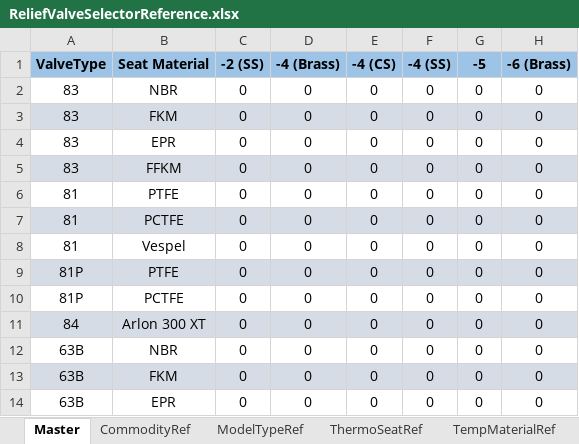
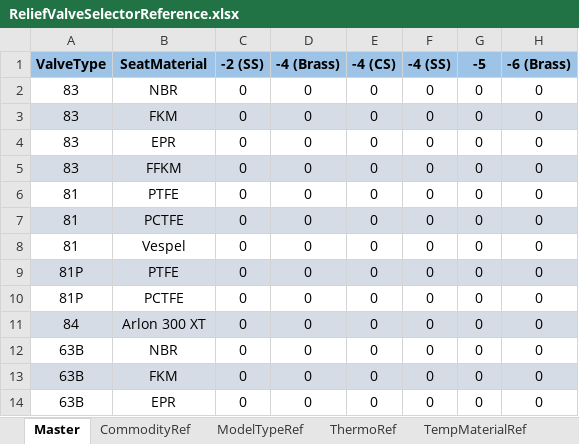
Before and after one commit to VCSFA-MARS/MDRT, an Excel workbook: Relief Valve Selector/ReliefValveSelectorReference.xlsx, sheet Master, drawn as a sheet; only a part is shown; values as stored, in another font and other column widths than the file's, no borders; the diff names each change by its address in the sheet, - before the commit and + after, or states it on an @@ line.

```diff
--- a/Relief Valve Selector/ReliefValveSelectorReference.xlsx (sheet Master)
+++ b/Relief Valve Selector/ReliefValveSelectorReference.xlsx (sheet Master)
-sheet tab: ThermoSeatRef
+sheet tab: ThermoRef
-B1: Seat Material
+B1: SeatMaterial
```
Also changed, not shown: sheet ThermoRef, other sheet tabs, 3 other files.
